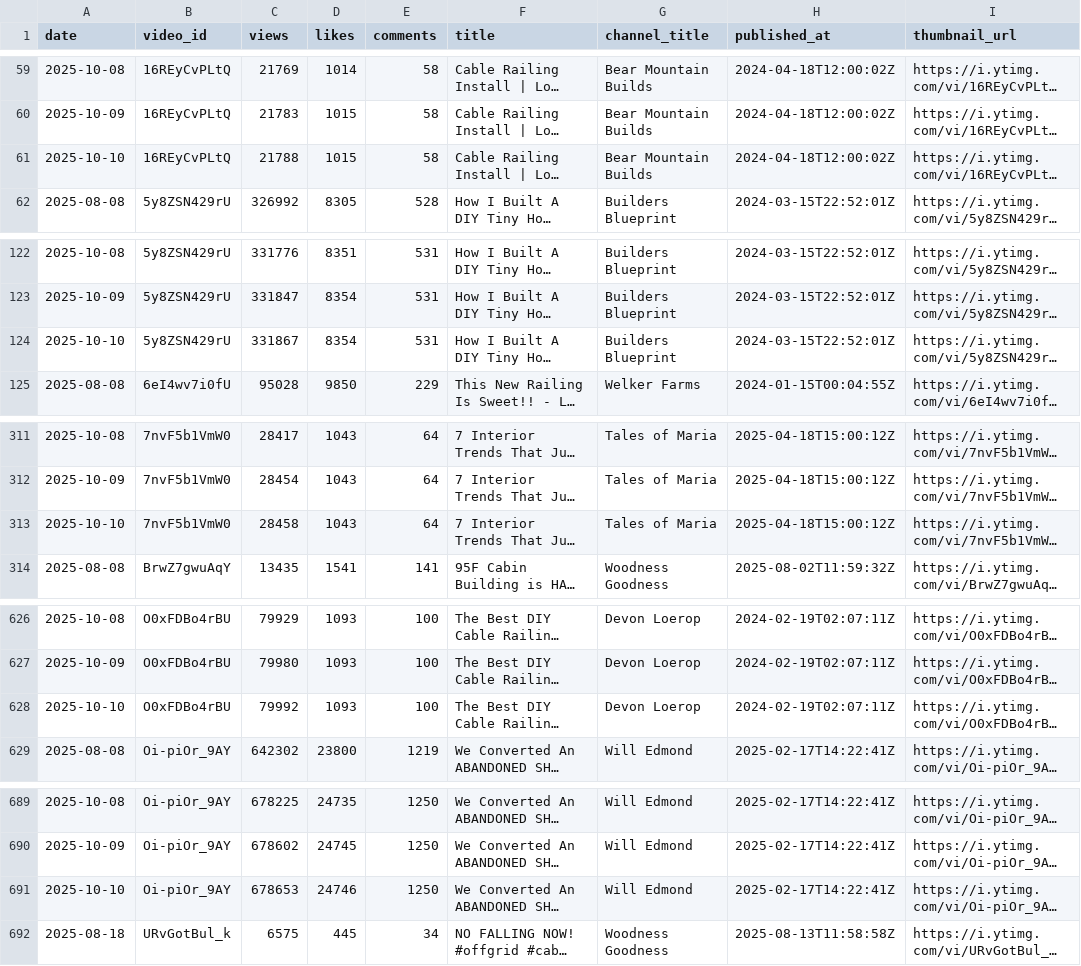
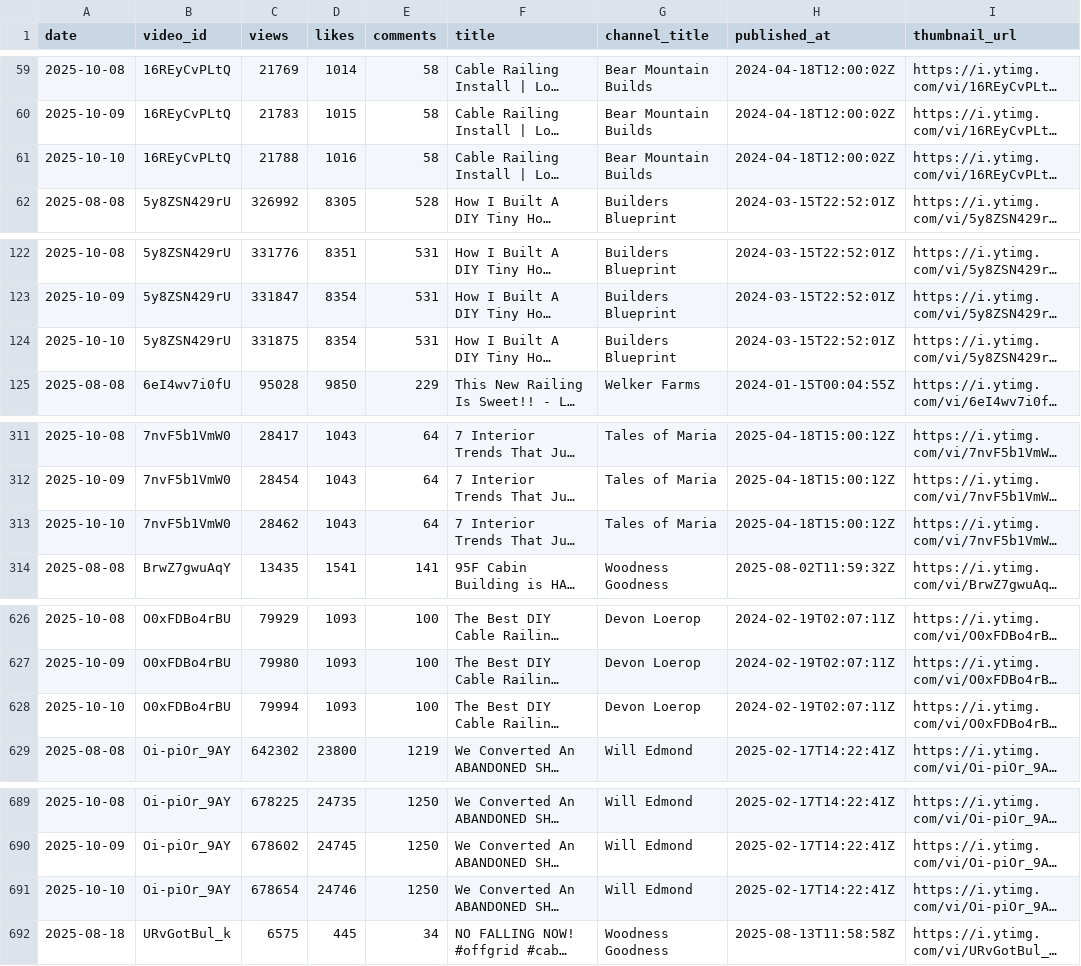
Before and after one commit to Williamhue/Youtube-video, a CSV file: data/history.csv, drawn as a sheet; only a part is shown, gaps mark what is left out; long unchanged cells end in …; the diff covers the shown part only; the diff names each change by its address in the sheet, - before the commit and + after, or states it on an @@ line.

```diff
--- a/data/history.csv
+++ b/data/history.csv
-D61 (likes): 1015
+D61 (likes): 1016
-C124 (views): 331867
+C124 (views): 331875
-C313 (views): 28458
+C313 (views): 28462
-C628 (views): 79992
+C628 (views): 79994
-C691 (views): 678653
+C691 (views): 678654
```
Also changed, not shown: 5 edited cells elsewhere in this file.
